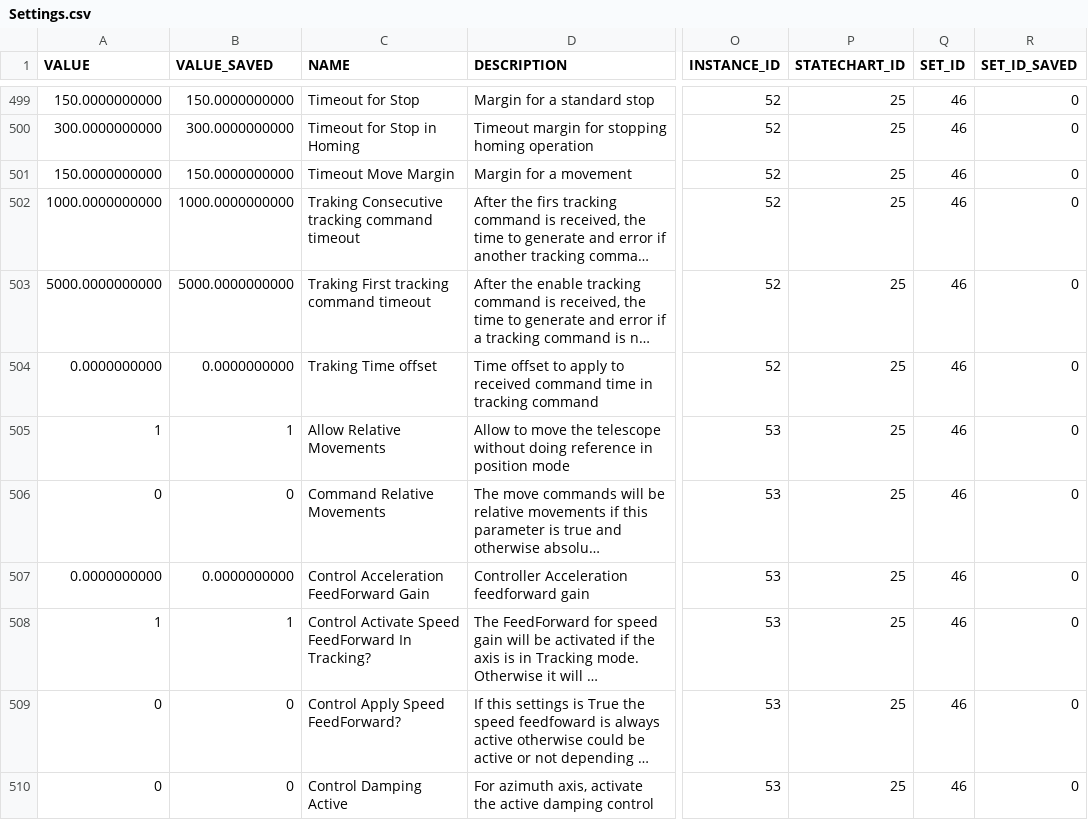
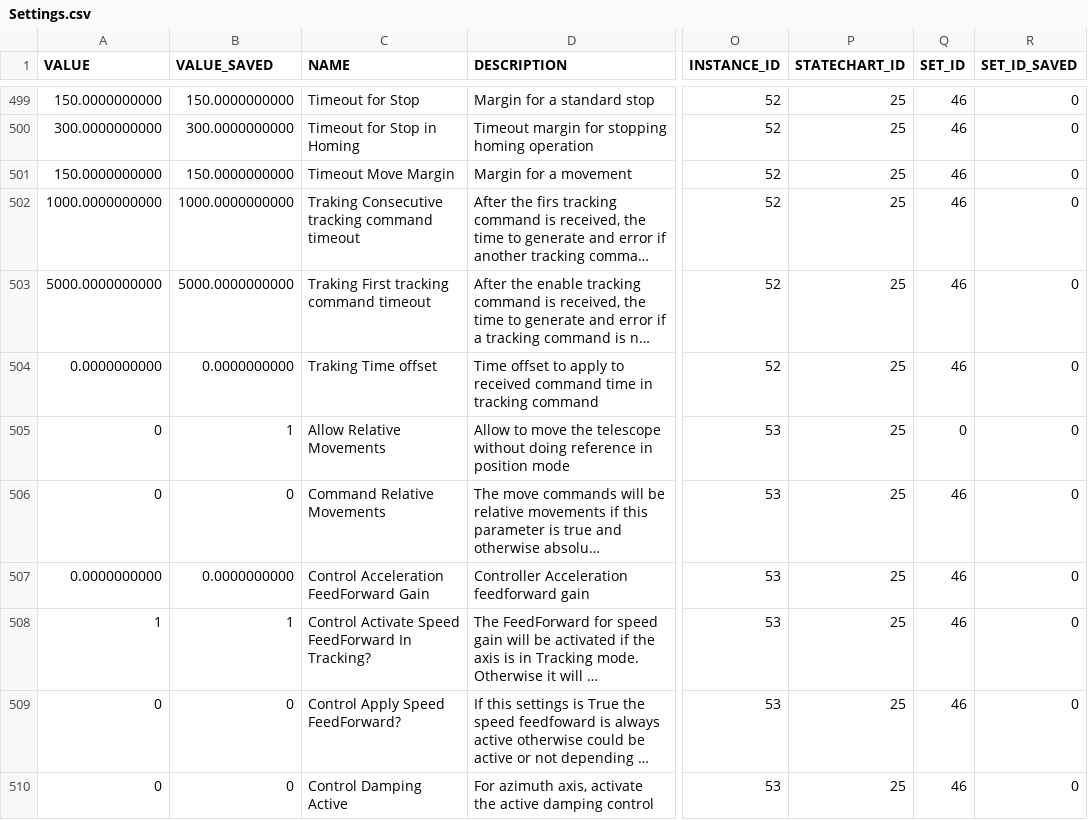
Before and after one commit to lsst-ts/ts_llconfig_mtcs, a CSV file: MTMount/Settings.csv, drawn as a sheet; only a part is shown, gaps mark what is left out; long unchanged cells end in …; the diff names each change by its address in the sheet, - before the commit and + after, or states it on an @@ line.

Commit message:
Files committed automatically by /home/lsst/LSST/mariadb-docker/settingsBackupCommit.sh script.

```diff
--- a/MTMount/Settings.csv
+++ b/MTMount/Settings.csv
-A505 (VALUE): 1
+A505 (VALUE): 0
-Q505 (SET_ID): 46
+Q505 (SET_ID): 0
```
